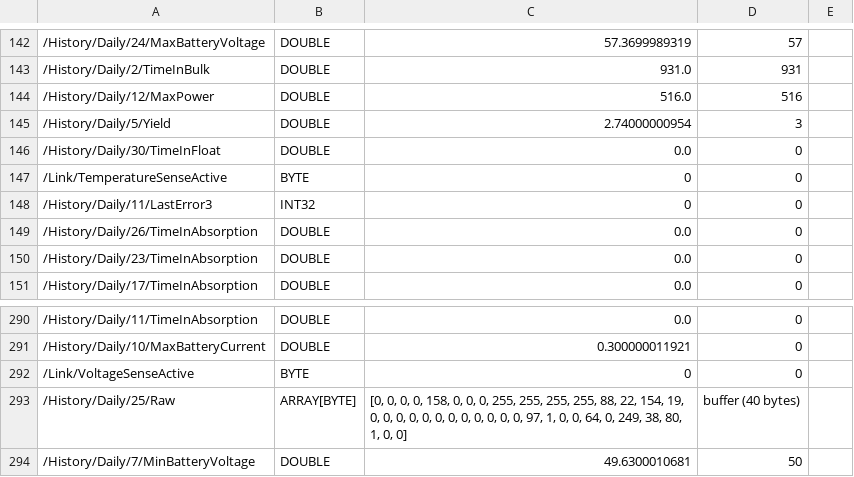
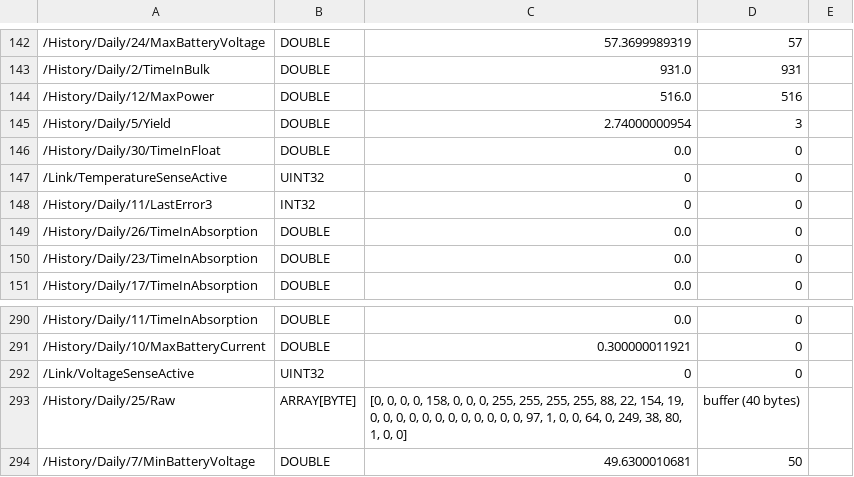
Before and after one commit to victronenergy/dbus-recorder, a CSV file: solarcharger.csv, drawn as a sheet; only a part is shown, gaps mark what is left out; the diff names each change by its address in the sheet, - before the commit and + after, or states it on an @@ line.

```diff
--- a/solarcharger.csv
+++ b/solarcharger.csv
-B147: BYTE
+B147: UINT32
-B292: BYTE
+B292: UINT32
```
Also changed, not shown: demo2_solarcharger.csv, demo2_vebus.csv, 5 other files.
